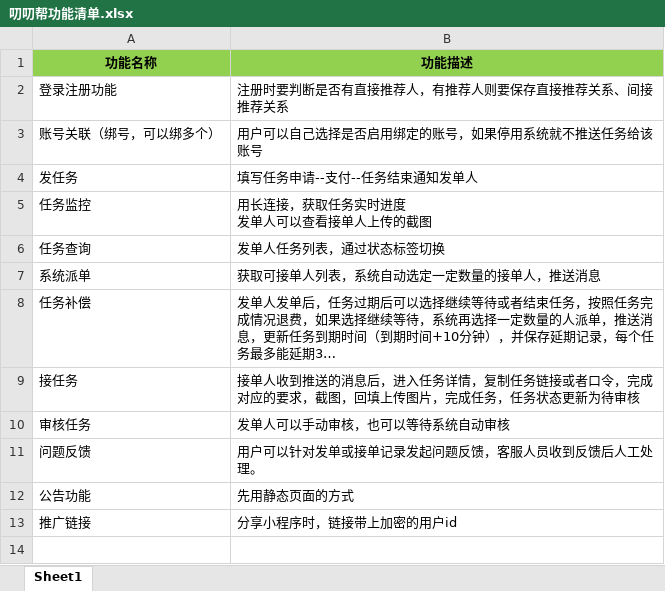
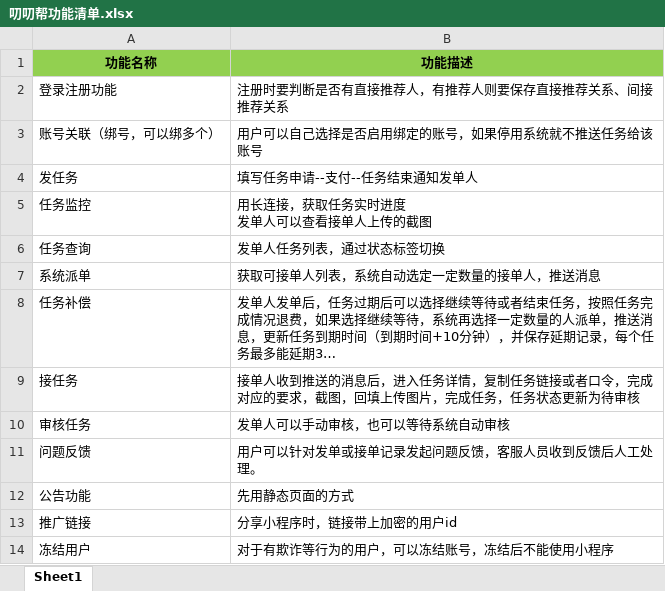
Before and after one commit to yukz-yumi/pddHelp, an Excel workbook: document/叨叨帮功能清单.xlsx, sheet Sheet1, drawn as a sheet; long unchanged cells end in …; values as stored, in another font and other column widths than the file's, no borders; the diff names each change by its address in the sheet, - before the commit and + after, or states it on an @@ line.

Commit message:
功能清单添加冻结用户功能

```diff
--- a/document/叨叨帮功能清单.xlsx (sheet Sheet1)
+++ b/document/叨叨帮功能清单.xlsx (sheet Sheet1)
+row 14: 冻结用户 | 对于有欺诈等行为的用户，可以冻结账号，冻结后不能使用小程序
```
